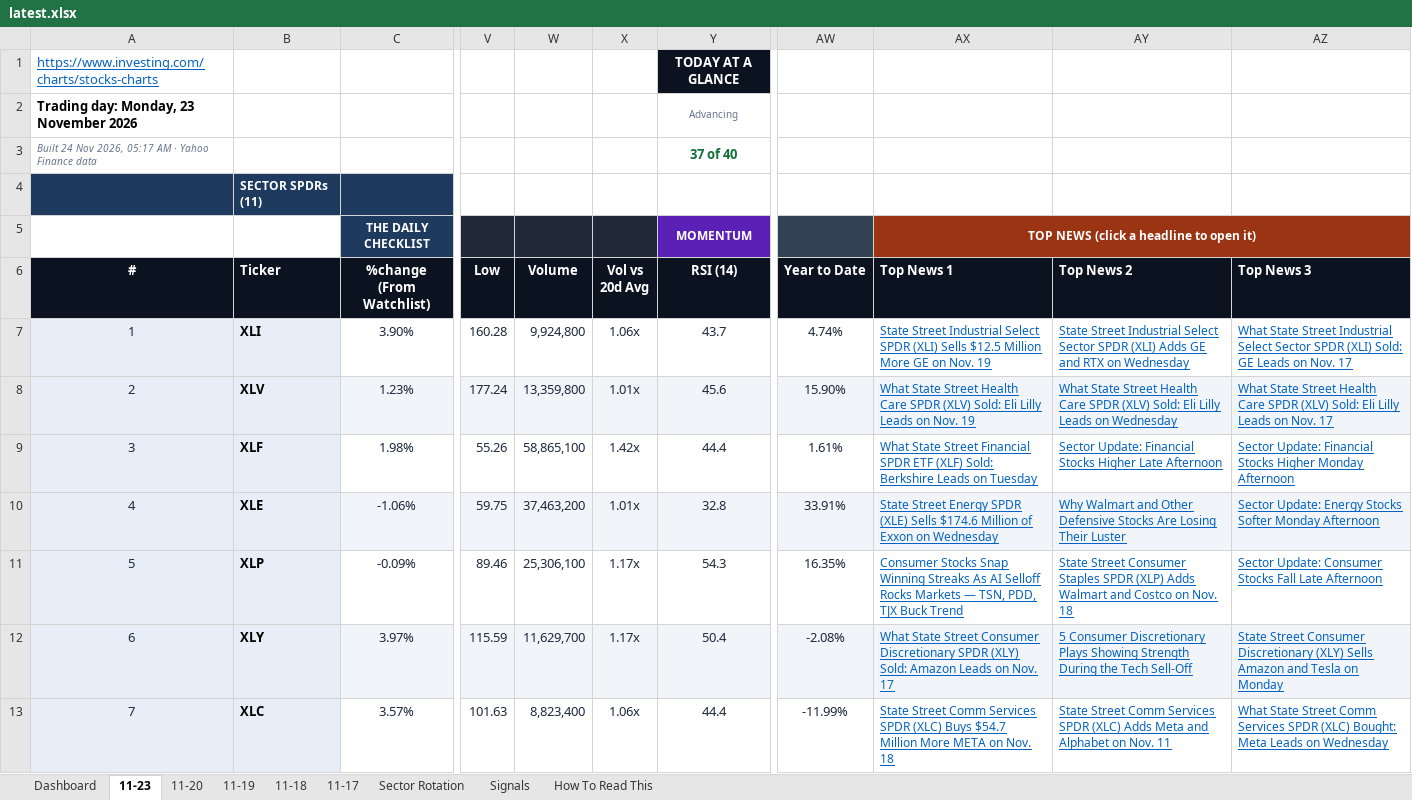
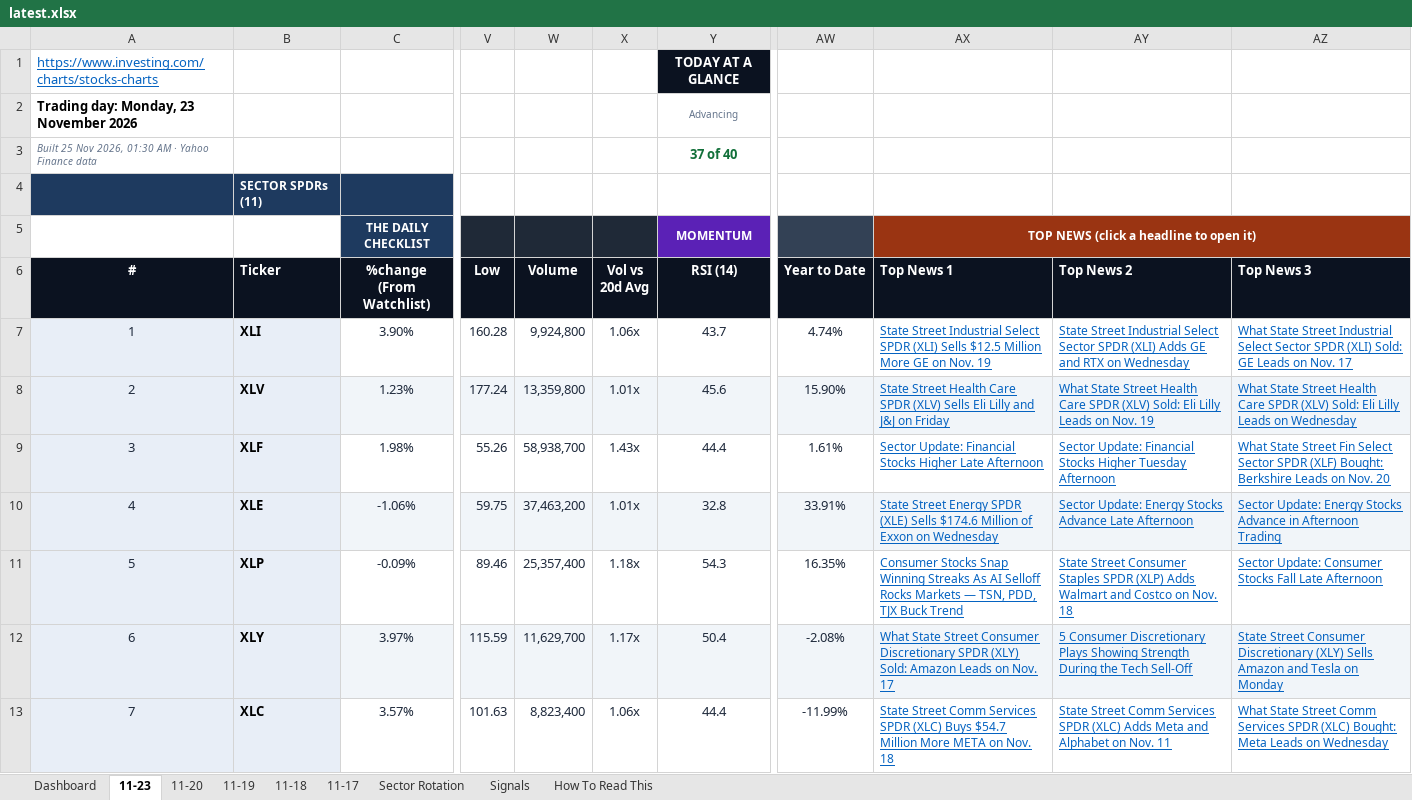
Before and after one commit to GeoWizard4645/Stock-Analysis-for-my-Grandpa, an Excel workbook: docs/data/latest.xlsx, sheet 11-23, drawn as a sheet; only a part is shown, gaps mark what is left out; values as stored, in another font and other column widths than the file's, no borders; conditional formats not drawn; the diff covers the shown part only; the diff names each change by its address in the sheet, - before the commit and + after, or states it on an @@ line.

```diff
--- a/docs/data/latest.xlsx (sheet 11-23)
+++ b/docs/data/latest.xlsx (sheet 11-23)
-A3 (#): Built 24 Nov 2026, 05:17 AM ·…
+A3 (#): Built 25 Nov 2026, 01:30 AM ·…
-AX8 (Top News 1): What State Street Health Care SPDR (XLV) Sold: Eli Lilly Leads on Nov. 19
+AX8 (Top News 1): State Street Health Care SPDR (XLV) Sells Eli Lilly and J&J on Friday
-AY8 (Top News 2): …Leads on Wednesday
+AY8 (Top News 2): …Leads on Nov. 19
-AZ8 (Top News 3): …Leads on Nov. 17
+AZ8 (Top News 3): …Leads on Wednesday
-W9 (Volume): 58,865,100
+W9 (Volume): 58,938,700
-X9 (Vol vs 20d Avg): 1.42x
+X9 (Vol vs 20d Avg): 1.43x
-AX9 (Top News 1): What State Street Financial SPDR ETF (XLF) Sold: Berkshire Leads on Tuesday
+AX9 (Top News 1): Sector Update: Financial Stocks Higher Late Afternoon
-AY9 (Top News 2): …Stocks Higher Late Afternoon
+AY9 (Top News 2): …Stocks Higher Tuesday Afternoon
-AZ9 (Top News 3): Sector Update: Financial Stocks Higher Monday Afternoon
+AZ9 (Top News 3): What State Street Fin Select Sector SPDR (XLF) Bought: Berkshire Leads on Nov. 20
-AY10 (Top News 2): Why Walmart and Other Defensive Stocks Are Losing Their Luster
+AY10 (Top News 2): Sector Update: Energy Stocks Advance Late Afternoon
-AZ10 (Top News 3): …Energy Stocks Softer Monday Afternoon
+AZ10 (Top News 3): …Energy Stocks Advance in Afternoon Trading
-W11 (Volume): 25,306,100
+W11 (Volume): 25,357,400
-X11 (Vol vs 20d Avg): 1.17x
+X11 (Vol vs 20d Avg): 1.18x
```
Also changed, not shown: 122 edited cells elsewhere in this sheet, sheet Dashboard, sheet 11-18, sheet 11-20, sheet 11-19, sheet 11-17, 1 other file.
